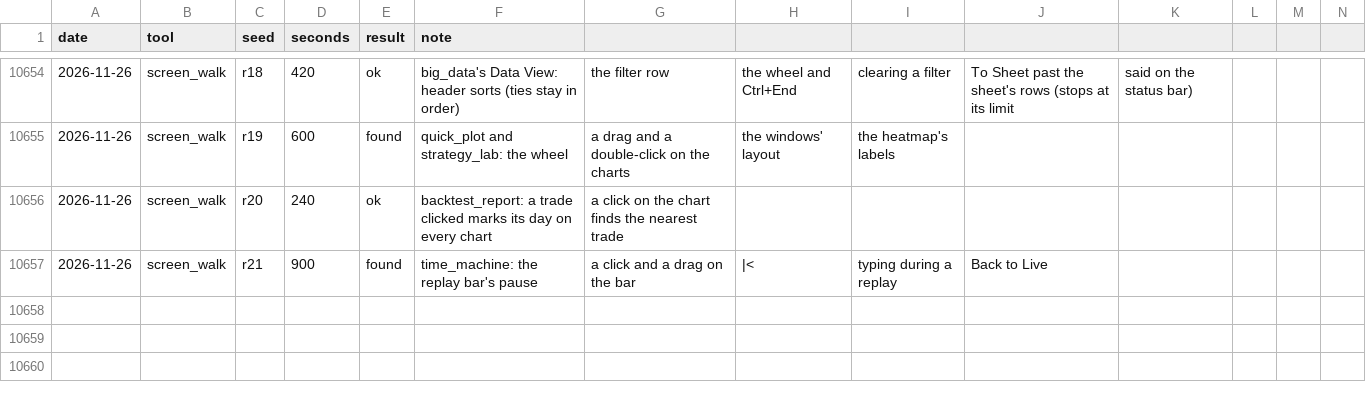
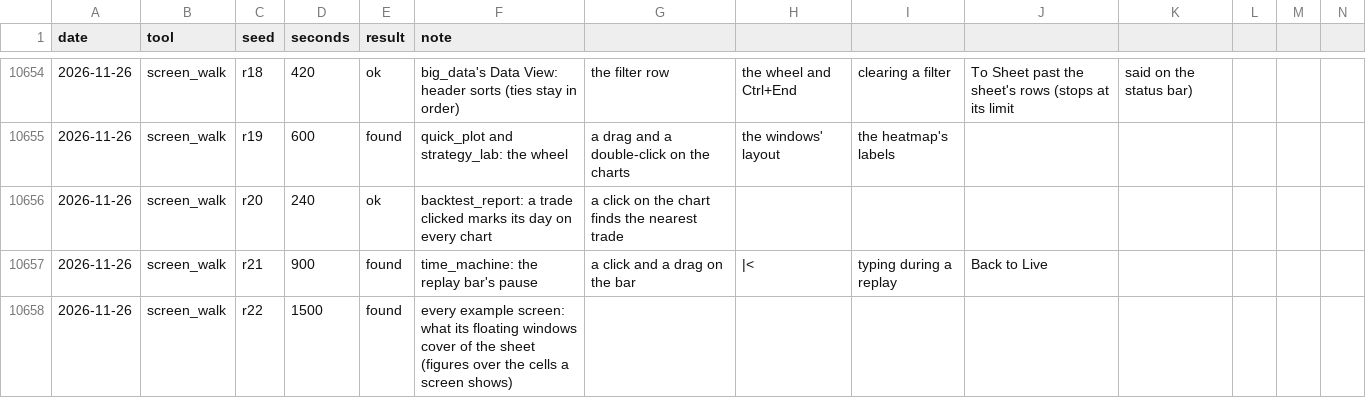
Before and after one commit to ycgrid/ycgrid, a CSV file: docs/random-runs.csv, drawn as a sheet; only a part is shown, gaps mark what is left out; rows hold the shown columns only; the diff names each change by its address in the sheet, - before the commit and + after, or states it on an @@ line.

```diff
--- a/docs/random-runs.csv
+++ b/docs/random-runs.csv
+row 10658: 2026-11-26 | screen_walk | r22 | 1500 | found | every example screen: what its floating windows cover of the sheet (figures over the cells a screen shows)
```
Also changed, not shown: docs/random-findings.csv, 16 other files.
